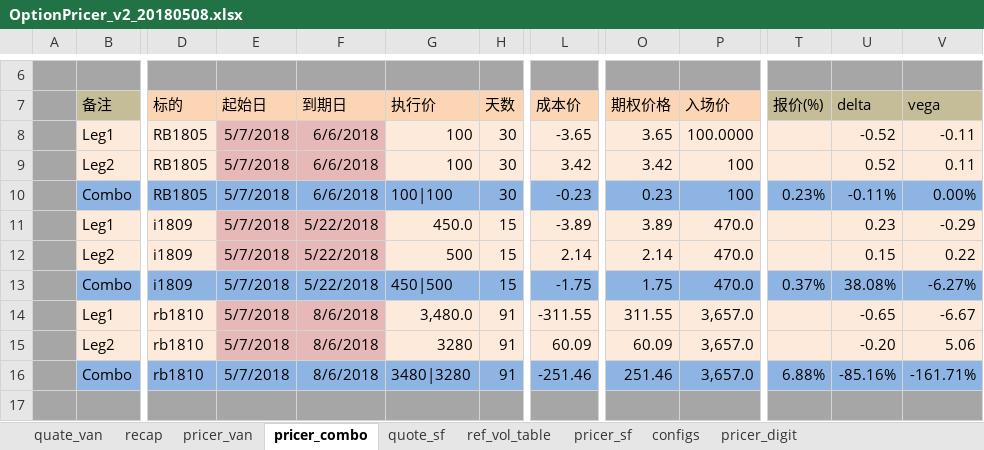
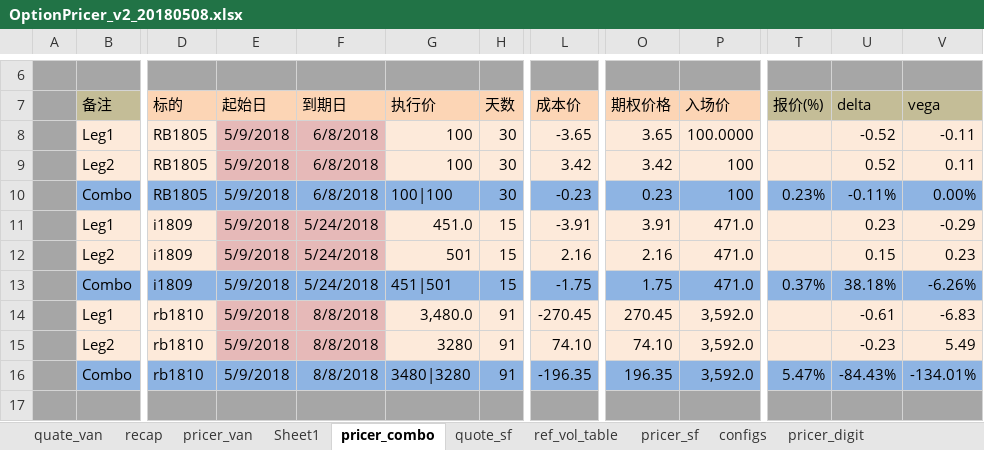
Before and after one commit to wusf/CmdtyOTC, an Excel workbook: PricerAndQutation/OptionPricer_v2_20180508.xlsx, sheet pricer_combo, drawn as a sheet; only a part is shown, gaps mark what is left out; values as stored, in another font and other column widths than the file's, no borders; the diff covers the shown part only; the diff names each change by its address in the sheet, - before the commit and + after, or states it on an @@ line.

```diff
--- a/PricerAndQutation/OptionPricer_v2_20180508.xlsx (sheet pricer_combo)
+++ b/PricerAndQutation/OptionPricer_v2_20180508.xlsx (sheet pricer_combo)
+sheet tab: Sheet1
-E8:E16 (起始日): 5/7/2018
+E8:E16 (起始日): 5/9/2018
-F8:F10 (到期日): 6/6/2018
+F8:F10 (到期日): 6/8/2018
-F11:F13 (到期日): 5/22/2018
+F11:F13 (到期日): 5/24/2018
-G11 (执行价): 450.0
+G11 (执行价): 451.0
-L11 (成本价): -3.89
+L11 (成本价): -3.91
-O11 (期权价格): 3.89
+O11 (期权价格): 3.91
-P11:P13 (入场价): 470.0
+P11:P13 (入场价): 471.0
-G12 (执行价): 500
+G12 (执行价): 501
-L12 (成本价): 2.14
+L12 (成本价): 2.16
-O12 (期权价格): 2.14
+O12 (期权价格): 2.16
-V12 (vega): 0.22
+V12 (vega): 0.23
-G13 (执行价): 450|500
+G13 (执行价): 451|501
-U13 (delta): 38.08%
+U13 (delta): 38.18%
-V13 (vega): -6.27%
+V13 (vega): -6.26%
-F14:F16 (到期日): 8/6/2018
+F14:F16 (到期日): 8/8/2018
-L14 (成本价): -311.55
+L14 (成本价): -270.45
-O14 (期权价格): 311.55
+O14 (期权价格): 270.45
-P14:P16 (入场价): 3,657.0
+P14:P16 (入场价): 3,592.0
-U14 (delta): -0.65
+U14 (delta): -0.61
-V14 (vega): -6.67
+V14 (vega): -6.83
-L15 (成本价): 60.09
+L15 (成本价): 74.10
-O15 (期权价格): 60.09
+O15 (期权价格): 74.10
-U15 (delta): -0.20
+U15 (delta): -0.23
-V15 (vega): 5.06
+V15 (vega): 5.49
-L16 (成本价): -251.46
+L16 (成本价): -196.35
-O16 (期权价格): 251.46
+O16 (期权价格): 196.35
-T16 (报价(%)): 6.88%
+T16 (报价(%)): 5.47%
-U16 (delta): -85.16%
+U16 (delta): -84.43%
-V16 (vega): -161.71%
+V16 (vega): -134.01%
```
Also changed, not shown: 43 edited cells elsewhere in this sheet, sheet pricer_van, sheet quate_van, sheet recap, sheet pricer_sf, sheet pricer_digit, sheet quote_sf, formulas that keep their value, hidden cells, 1 other file.
